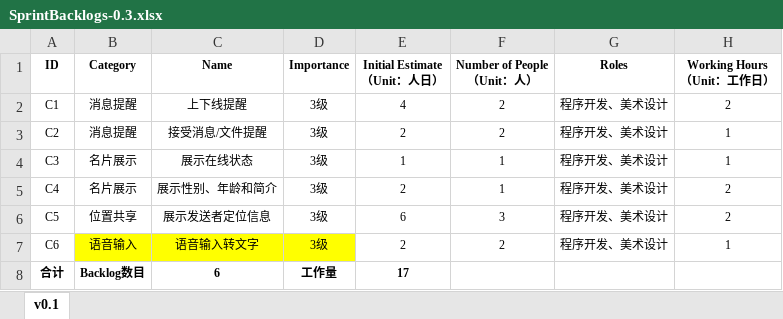
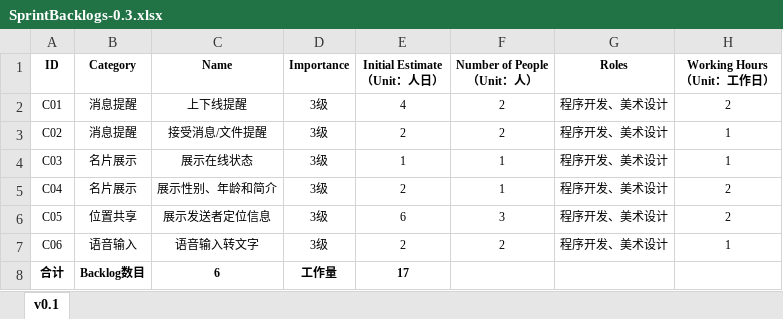
Before and after one commit to 996-no-1/Tinder, an Excel workbook: doc/Process/3-软件迭代阶段/3-软件第三次迭代(v0.3)/SprintBacklogs-0.3.xlsx, sheet v0.1, drawn as a sheet; values as stored, in another font and other column widths than the file's, no borders; the diff names each change by its address in the sheet, - before the commit and + after, or states it on an @@ line.

```diff
--- a/doc/Process/3-软件迭代阶段/3-软件第三次迭代(v0.3)/SprintBacklogs-0.3.xlsx (sheet v0.1)
+++ b/doc/Process/3-软件迭代阶段/3-软件第三次迭代(v0.3)/SprintBacklogs-0.3.xlsx (sheet v0.1)
-A2 (ID): C1
+A2 (ID): C01
-A3 (ID): C2
+A3 (ID): C02
-A4 (ID): C3
+A4 (ID): C03
-A5 (ID): C4
+A5 (ID): C04
-A6 (ID): C5
+A6 (ID): C05
-A7 (ID): C6
+A7 (ID): C06
-B7:D7 fill: #FFFF00
+B7:D7 fill: none
```
Also changed, not shown: doc/Process/3-软件迭代阶段/1-软件第一次迭代(v0.1)/SprintBacklogs-0.1.xlsx, doc/Process/3-软件迭代阶段/2-软件第二次迭代(v0.2)/SprintBacklogs-0.2.xlsx, 1 other file.
